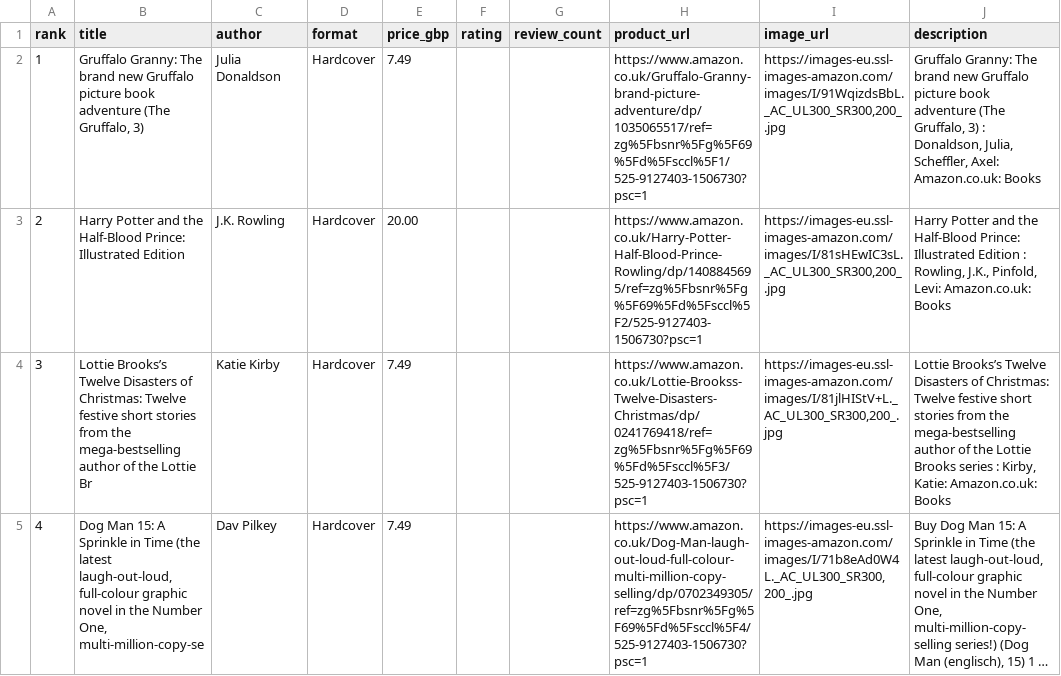
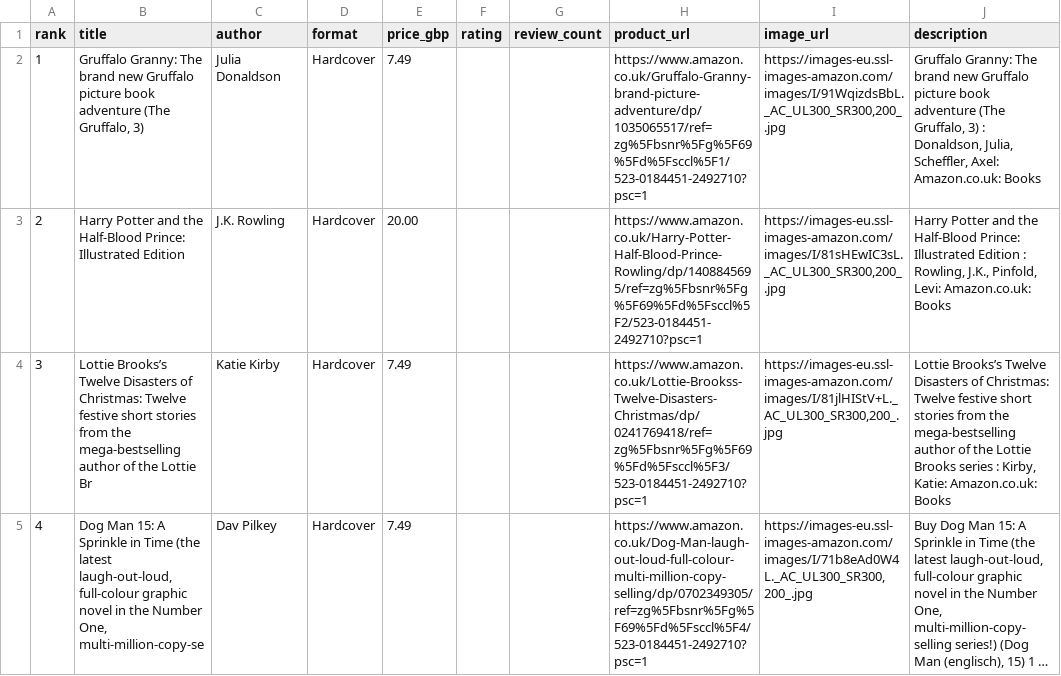
Before and after one commit to dallylee/Lylaland, a CSV file: docs/seeds/children_books.csv, drawn as a sheet; only a part is shown; long unchanged cells end in …; the diff covers the shown part only; the diff names each change by its address in the sheet, - before the commit and + after, or states it on an @@ line.

```diff
--- a/docs/seeds/children_books.csv
+++ b/docs/seeds/children_books.csv
-H2 (product_url): https://www.amazon.co.uk/Gruffalo-Granny-brand-picture-adventure/dp/1035065517/ref=zg%5Fbsnr%5Fg%5F69%5Fd%5Fsccl%5F1/525-9127403-1506730?psc=1
+H2 (product_url): https://www.amazon.co.uk/Gruffalo-Granny-brand-picture-adventure/dp/1035065517/ref=zg%5Fbsnr%5Fg%5F69%5Fd%5Fsccl%5F1/523-0184451-2492710?psc=1
-H3 (product_url): https://www.amazon.co.uk/Harry-Potter-Half-Blood-Prince-Rowling/dp/1408845695/ref=zg%5Fbsnr%5Fg%5F69%5Fd%5Fsccl%5F2/525-9127403-1506730?psc=1
+H3 (product_url): https://www.amazon.co.uk/Harry-Potter-Half-Blood-Prince-Rowling/dp/1408845695/ref=zg%5Fbsnr%5Fg%5F69%5Fd%5Fsccl%5F2/523-0184451-2492710?psc=1
-H4 (product_url): https://www.amazon.co.uk/Lottie-Brookss-Twelve-Disasters-Christmas/dp/0241769418/ref=zg%5Fbsnr%5Fg%5F69%5Fd%5Fsccl%5F3/525-9127403-1506730?psc=1
+H4 (product_url): https://www.amazon.co.uk/Lottie-Brookss-Twelve-Disasters-Christmas/dp/0241769418/ref=zg%5Fbsnr%5Fg%5F69%5Fd%5Fsccl%5F3/523-0184451-2492710?psc=1
-H5 (product_url): https://www.amazon.co.uk/Dog-Man-laugh-out-loud-full-colour-multi-million-copy-selling/dp/0702349305/ref=zg%5Fbsnr%5Fg%5F69%5Fd%5Fsccl%5F4/525-9127403-1506730?psc=1
+H5 (product_url): https://www.amazon.co.uk/Dog-Man-laugh-out-loud-full-colour-multi-million-copy-selling/dp/0702349305/ref=zg%5Fbsnr%5Fg%5F69%5Fd%5Fsccl%5F4/523-0184451-2492710?psc=1
```
Also changed, not shown: 177 edited cells elsewhere in this file, 1 other file.
